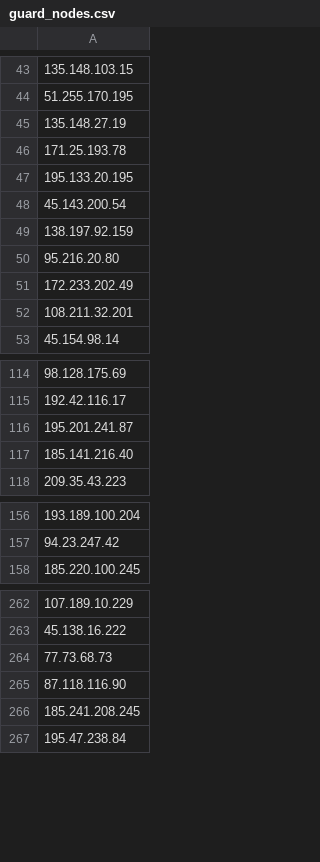
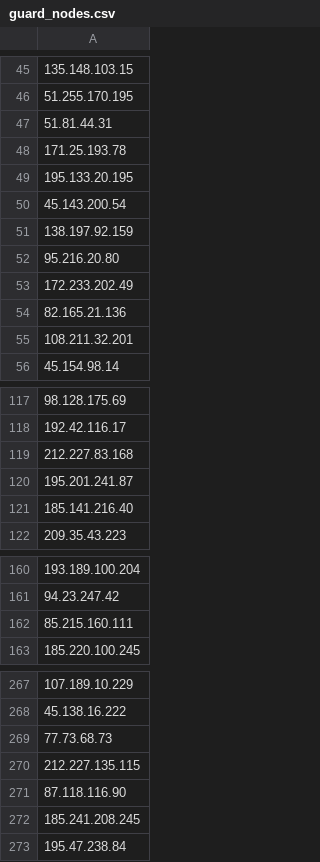
Before and after one commit to jjewitt/TOR_List, a CSV file: lists/guard_nodes.csv, drawn as a sheet; only a part is shown, gaps mark what is left out; addresses are those after the commit; the diff covers the shown part only; the diff names each change by its address in the sheet, - before the commit and + after, or states it on an @@ line.

```diff
--- a/lists/guard_nodes.csv
+++ b/lists/guard_nodes.csv
-A47: 135.148.27.19
+A47: 51.81.44.31
+row 54: 82.165.21.136
+row 119: 212.227.83.168
+row 162: 85.215.160.111
+row 270: 212.227.135.115
```
Also changed, not shown: 30 added rows, 18 removed rows and 4 edited cells elsewhere in this file, lists/exit_nodes.csv, lists/recent_nodes.csv, 1 other file.
